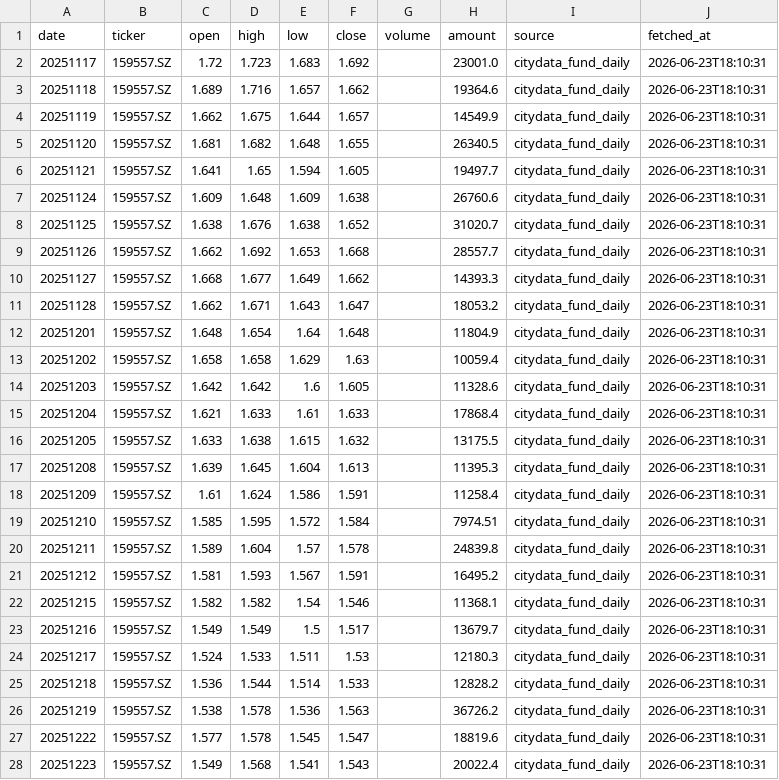
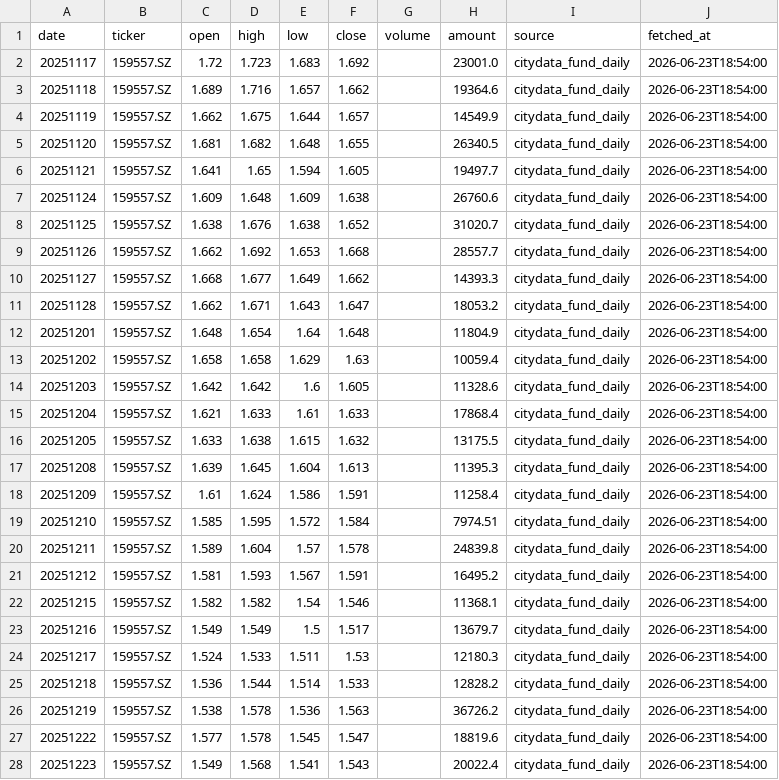
Before and after one commit to notepi/QuantPilot, a CSV file: s2/output/hk_cache/159557.csv, drawn as a sheet; only a part is shown; the diff covers the shown part only.

```diff
--- a/s2/output/hk_cache/159557.csv
+++ b/s2/output/hk_cache/159557.csv
@@ -1,28 +1,28 @@
 date,ticker,open,high,low,close,volume,amount,source,fetched_at
-20251117,159557.SZ,1.72,1.723,1.683,1.692,,23001.0,citydata_fund_daily,2026-06-23T18:10:31
-20251118,159557.SZ,1.689,1.716,1.657,1.662,,19364.6,citydata_fund_daily,2026-06-23T18:10:31
-20251119,159557.SZ,1.662,1.675,1.644,1.657,,14549.9,citydata_fund_daily,2026-06-23T18:10:31
-20251120,159557.SZ,1.681,1.682,1.648,1.655,,26340.5,citydata_fund_daily,2026-06-23T18:10:31
-20251121,159557.SZ,1.641,1.65,1.594,1.605,,19497.7,citydata_fund_daily,2026-06-23T18:10:31
-20251124,159557.SZ,1.609,1.648,1.609,1.638,,26760.6,citydata_fund_daily,2026-06-23T18:10:31
-20251125,159557.SZ,1.638,1.676,1.638,1.652,,31020.7,citydata_fund_daily,2026-06-23T18:10:31
-20251126,159557.SZ,1.662,1.692,1.653,1.668,,28557.7,citydata_fund_daily,2026-06-23T18:10:31
-20251127,159557.SZ,1.668,1.677,1.649,1.662,,14393.3,citydata_fund_daily,2026-06-23T18:10:31
-20251128,159557.SZ,1.662,1.671,1.643,1.647,,18053.2,citydata_fund_daily,2026-06-23T18:10:31
-20251201,159557.SZ,1.648,1.654,1.64,1.648,,11804.9,citydata_fund_daily,2026-06-23T18:10:31
-20251202,159557.SZ,1.658,1.658,1.629,1.63,,10059.4,citydata_fund_daily,2026-06-23T18:10:31
-20251203,159557.SZ,1.642,1.642,1.6,1.605,,11328.6,citydata_fund_daily,2026-06-23T18:10:31
-20251204,159557.SZ,1.621,1.633,1.61,1.633,,17868.4,citydata_fund_daily,2026-06-23T18:10:31
-20251205,159557.SZ,1.633,1.638,1.615,1.632,,13175.5,citydata_fund_daily,2026-06-23T18:10:31
-20251208,159557.SZ,1.639,1.645,1.604,1.613,,11395.3,citydata_fund_daily,2026-06-23T18:10:31
-20251209,159557.SZ,1.61,1.624,1.586,1.591,,11258.4,citydata_fund_daily,2026-06-23T18:10:31
-20251210,159557.SZ,1.585,1.595,1.572,1.584,,7974.51,citydata_fund_daily,2026-06-23T18:10:31
-20251211,159557.SZ,1.589,1.604,1.57,1.578,,24839.8,citydata_fund_daily,2026-06-23T18:10:31
-20251212,159557.SZ,1.581,1.593,1.567,1.591,,16495.2,citydata_fund_daily,2026-06-23T18:10:31
-20251215,159557.SZ,1.582,1.582,1.54,1.546,,11368.1,citydata_fund_daily,2026-06-23T18:10:31
-20251216,159557.SZ,1.549,1.549,1.5,1.517,,13679.7,citydata_fund_daily,2026-06-23T18:10:31
-20251217,159557.SZ,1.524,1.533,1.511,1.53,,12180.3,citydata_fund_daily,2026-06-23T18:10:31
-20251218,159557.SZ,1.536,1.544,1.514,1.533,,12828.2,citydata_fund_daily,2026-06-23T18:10:31
-20251219,159557.SZ,1.538,1.578,1.536,1.563,,36726.2,citydata_fund_daily,2026-06-23T18:10:31
-20251222,159557.SZ,1.577,1.578,1.545,1.547,,18819.6,citydata_fund_daily,2026-06-23T18:10:31
-20251223,159557.SZ,1.549,1.568,1.541,1.543,,20022.4,citydata_fund_daily,2026-06-23T18:10:31
+20251117,159557.SZ,1.72,1.723,1.683,1.692,,23001.0,citydata_fund_daily,2026-06-23T18:54:00
+20251118,159557.SZ,1.689,1.716,1.657,1.662,,19364.6,citydata_fund_daily,2026-06-23T18:54:00
+20251119,159557.SZ,1.662,1.675,1.644,1.657,,14549.9,citydata_fund_daily,2026-06-23T18:54:00
+20251120,159557.SZ,1.681,1.682,1.648,1.655,,26340.5,citydata_fund_daily,2026-06-23T18:54:00
+20251121,159557.SZ,1.641,1.65,1.594,1.605,,19497.7,citydata_fund_daily,2026-06-23T18:54:00
+20251124,159557.SZ,1.609,1.648,1.609,1.638,,26760.6,citydata_fund_daily,2026-06-23T18:54:00
+20251125,159557.SZ,1.638,1.676,1.638,1.652,,31020.7,citydata_fund_daily,2026-06-23T18:54:00
+20251126,159557.SZ,1.662,1.692,1.653,1.668,,28557.7,citydata_fund_daily,2026-06-23T18:54:00
+20251127,159557.SZ,1.668,1.677,1.649,1.662,,14393.3,citydata_fund_daily,2026-06-23T18:54:00
+20251128,159557.SZ,1.662,1.671,1.643,1.647,,18053.2,citydata_fund_daily,2026-06-23T18:54:00
+20251201,159557.SZ,1.648,1.654,1.64,1.648,,11804.9,citydata_fund_daily,2026-06-23T18:54:00
+20251202,159557.SZ,1.658,1.658,1.629,1.63,,10059.4,citydata_fund_daily,2026-06-23T18:54:00
+20251203,159557.SZ,1.642,1.642,1.6,1.605,,11328.6,citydata_fund_daily,2026-06-23T18:54:00
+20251204,159557.SZ,1.621,1.633,1.61,1.633,,17868.4,citydata_fund_daily,2026-06-23T18:54:00
+20251205,159557.SZ,1.633,1.638,1.615,1.632,,13175.5,citydata_fund_daily,2026-06-23T18:54:00
+20251208,159557.SZ,1.639,1.645,1.604,1.613,,11395.3,citydata_fund_daily,2026-06-23T18:54:00
+20251209,159557.SZ,1.61,1.624,1.586,1.591,,11258.4,citydata_fund_daily,2026-06-23T18:54:00
+20251210,159557.SZ,1.585,1.595,1.572,1.584,,7974.51,citydata_fund_daily,2026-06-23T18:54:00
+20251211,159557.SZ,1.589,1.604,1.57,1.578,,24839.8,citydata_fund_daily,2026-06-23T18:54:00
+20251212,159557.SZ,1.581,1.593,1.567,1.591,,16495.2,citydata_fund_daily,2026-06-23T18:54:00
+20251215,159557.SZ,1.582,1.582,1.54,1.546,,11368.1,citydata_fund_daily,2026-06-23T18:54:00
+20251216,159557.SZ,1.549,1.549,1.5,1.517,,13679.7,citydata_fund_daily,2026-06-23T18:54:00
+20251217,159557.SZ,1.524,1.533,1.511,1.53,,12180.3,citydata_fund_daily,2026-06-23T18:54:00
+20251218,159557.SZ,1.536,1.544,1.514,1.533,,12828.2,citydata_fund_daily,2026-06-23T18:54:00
+20251219,159557.SZ,1.538,1.578,1.536,1.563,,36726.2,citydata_fund_daily,2026-06-23T18:54:00
+20251222,159557.SZ,1.577,1.578,1.545,1.547,,18819.6,citydata_fund_daily,2026-06-23T18:54:00
+20251223,159557.SZ,1.549,1.568,1.541,1.543,,20022.4,citydata_fund_daily,2026-06-23T18:54:00
```
Also changed, not shown: 117 edited cells elsewhere in this file, s2/data/clinical_trade_returns.csv, s2/data/hk_daily.csv, 11 other files.
